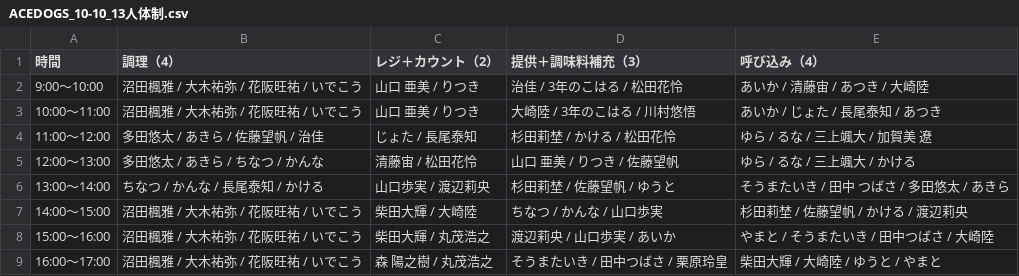
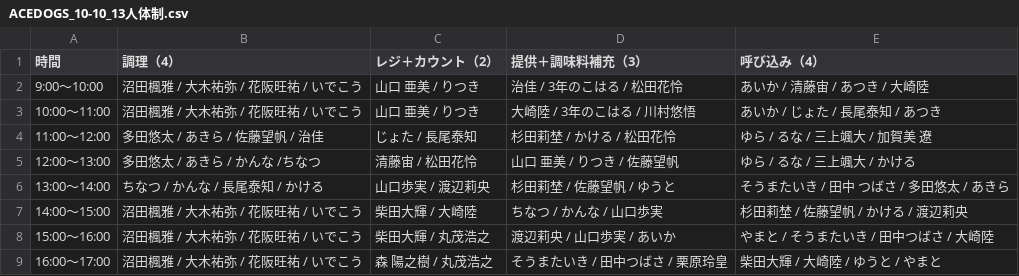
Before and after one commit to atsuki0426/festival, a CSV file: data/ACEDOGS_10-10_13人体制.csv, drawn as a sheet.

Commit message:
update ACEDOGS_10-10_13人体制.csv from ACEDOGS admin

```diff
--- a/data/ACEDOGS_10-10_13人体制.csv
+++ b/data/ACEDOGS_10-10_13人体制.csv
@@ -4,3 +4,3 @@
 11:00〜12:00,多田悠太 / あきら / 佐藤望帆 / 治佳,じょた / 長尾泰知,杉田莉埜 / かける / 松田花怜,ゆら / るな / 三上颯大 / 加賀美 遼
-12:00〜13:00,多田悠太 / あきら / ちなつ / かんな,清藤宙 / 松田花怜,山口 亜美 / りつき / 佐藤望帆,ゆら / るな / 三上颯大 / かける
+12:00〜13:00,多田悠太 / あきら / かんな /ちなつ,清藤宙 / 松田花怜,山口 亜美 / りつき / 佐藤望帆,ゆら / るな / 三上颯大 / かける
 13:00〜14:00,ちなつ / かんな / 長尾泰知 / かける,山口歩実 / 渡辺莉央,杉田莉埜 / 佐藤望帆 / ゆうと,そうまたいき / 田中 つばさ / 多田悠太 / あきら
```
